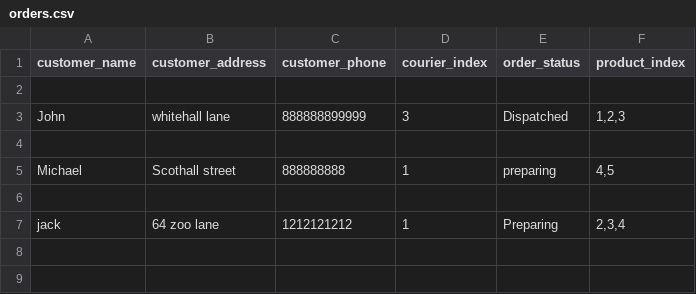
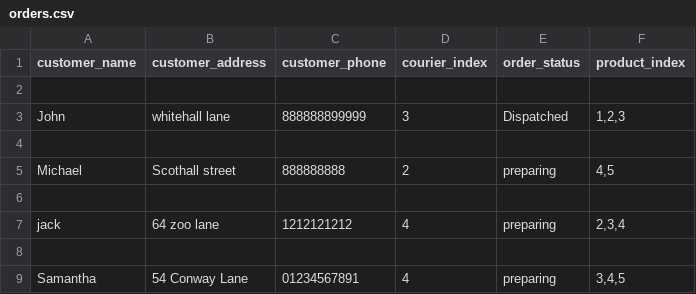
Before and after one commit to KiranS1999/Cafe-Menu-UI, a CSV file: orders.csv, drawn as a sheet.

```diff
--- a/orders.csv
+++ b/orders.csv
@@ -4,4 +4,6 @@ John,whitehall lane,888888899999,3,Dispatched,"1,2,3"
 
-Michael,Scothall street,888888888,1,preparing,"4,5"
+Michael,Scothall street,888888888,2,preparing,"4,5"
 
-jack,64 zoo lane,1212121212,1,Preparing,"2,3,4"
+jack,64 zoo lane,1212121212,4,preparing,"2,3,4"
+
+Samantha,54 Conway Lane,01234567891,4,preparing,"3,4,5"
```
Also changed, not shown: 2 other files.
